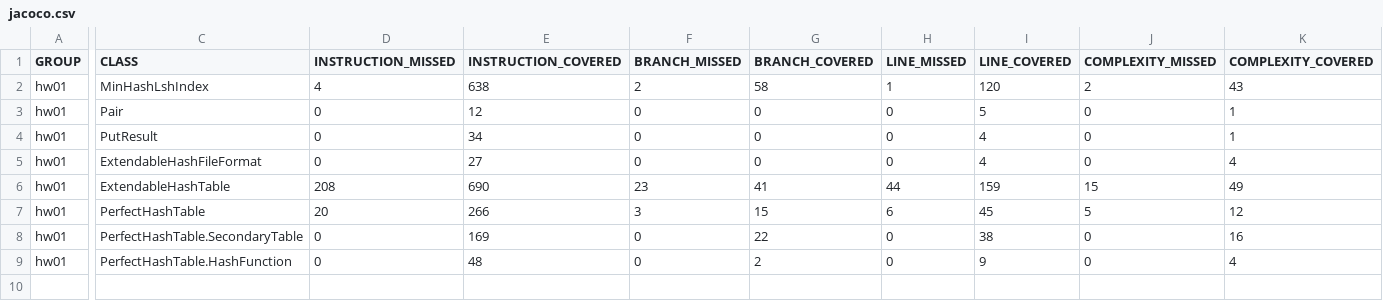
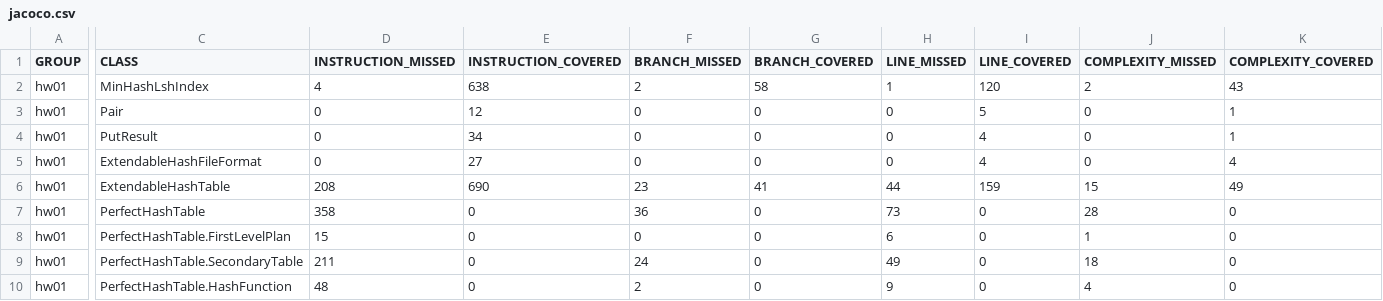
Before and after one commit to arnmacing/databases_algo, a CSV file: hw01/target/site/jacoco-ut/jacoco.csv, drawn as a sheet; only a part is shown, gaps mark what is left out; addresses are those after the commit; rows hold the shown columns only; the diff covers the shown part only; the diff names each change by its address in the sheet, - before the commit and + after, or states it on an @@ line.

```diff
--- a/hw01/target/site/jacoco-ut/jacoco.csv
+++ b/hw01/target/site/jacoco-ut/jacoco.csv
-D7 (INSTRUCTION_MISSED): 20
+D7 (INSTRUCTION_MISSED): 358
-E7 (INSTRUCTION_COVERED): 266
+E7 (INSTRUCTION_COVERED): 0
-F7 (BRANCH_MISSED): 3
+F7 (BRANCH_MISSED): 36
-G7 (BRANCH_COVERED): 15
+G7 (BRANCH_COVERED): 0
-H7 (LINE_MISSED): 6
+H7 (LINE_MISSED): 73
-I7 (LINE_COVERED): 45
+I7 (LINE_COVERED): 0
-J7 (COMPLEXITY_MISSED): 5
+J7 (COMPLEXITY_MISSED): 28
-K7 (COMPLEXITY_COVERED): 12
+K7 (COMPLEXITY_COVERED): 0
+row 8: hw01 | PerfectHashTable.FirstLevelPlan | 15 | 0 | 0 | 0 | 6 | 0 | 1 | 0
-D9 (INSTRUCTION_MISSED): 0
+D9 (INSTRUCTION_MISSED): 211
-E9 (INSTRUCTION_COVERED): 169
+E9 (INSTRUCTION_COVERED): 0
-F9 (BRANCH_MISSED): 0
+F9 (BRANCH_MISSED): 24
-G9 (BRANCH_COVERED): 22
+G9 (BRANCH_COVERED): 0
-H9 (LINE_MISSED): 0
+H9 (LINE_MISSED): 49
-I9 (LINE_COVERED): 38
+I9 (LINE_COVERED): 0
-J9 (COMPLEXITY_MISSED): 0
+J9 (COMPLEXITY_MISSED): 18
-K9 (COMPLEXITY_COVERED): 16
+K9 (COMPLEXITY_COVERED): 0
-D10 (INSTRUCTION_MISSED): 0
+D10 (INSTRUCTION_MISSED): 48
-E10 (INSTRUCTION_COVERED): 48
+E10 (INSTRUCTION_COVERED): 0
-F10 (BRANCH_MISSED): 0
+F10 (BRANCH_MISSED): 2
-G10 (BRANCH_COVERED): 2
+G10 (BRANCH_COVERED): 0
-H10 (LINE_MISSED): 0
+H10 (LINE_MISSED): 9
-I10 (LINE_COVERED): 9
+I10 (LINE_COVERED): 0
-J10 (COMPLEXITY_MISSED): 0
+J10 (COMPLEXITY_MISSED): 4
-K10 (COMPLEXITY_COVERED): 4
+K10 (COMPLEXITY_COVERED): 0
```
Also changed, not shown: 6 edited cells elsewhere in this file, 18 other files.
